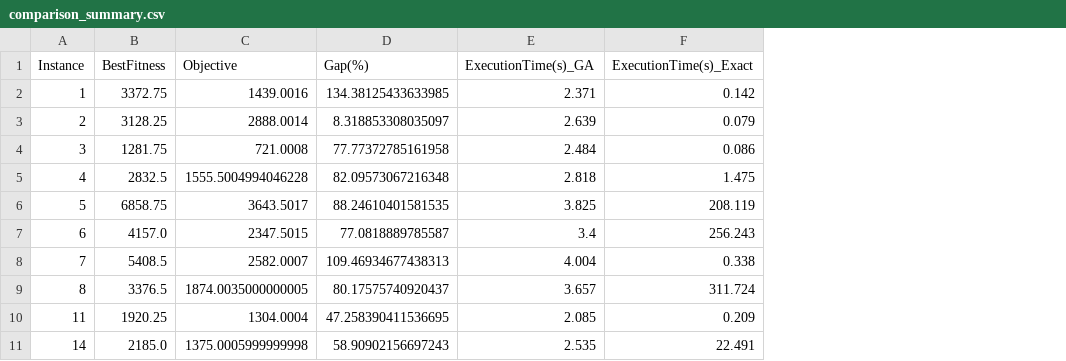
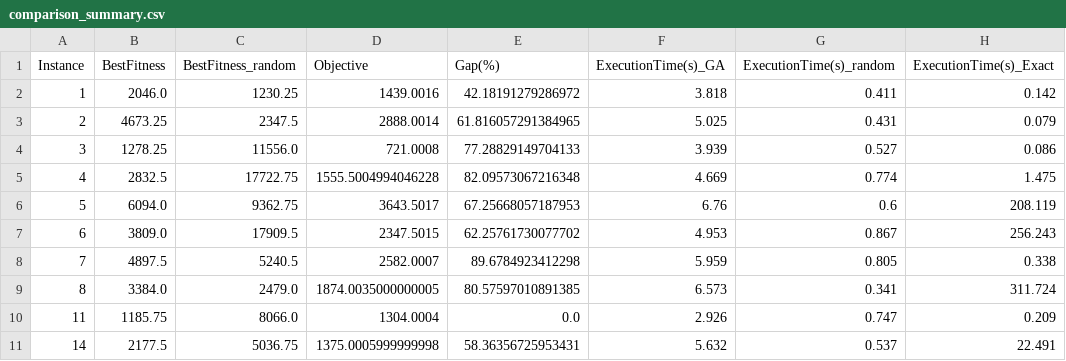
Before and after one commit to zay875/Algo_genetique, a CSV file: comparison_summary.csv, drawn as a sheet; only a part is shown; addresses are those after the commit; the diff covers the shown part only; the diff names each change by its address in the sheet, - before the commit and + after, or states it on an @@ line.

Commit message:
adding comparing with randomGA and présentation

```diff
--- a/comparison_summary.csv
+++ b/comparison_summary.csv
+column C (BestFitness_random), rows 2-11: 1230.25 | 2347.5 | 11556.0 | 17722.75 | 9362.75 | 17909.5 | 5240.5 | 2479.0 | 8066.0 | 5036.75
+column G (ExecutionTime(s)_random), rows 2-11: 0.411 | 0.431 | 0.527 | 0.774 | 0.6 | 0.867 | 0.805 | 0.341 | 0.747 | 0.537
-B2 (BestFitness): 3372.75
+B2 (BestFitness): 2046.0
-E2 (Gap(%)): 134.38125433633985
+E2 (Gap(%)): 42.18191279286972
-F2 (ExecutionTime(s)_GA): 2.371
+F2 (ExecutionTime(s)_GA): 3.818
-B3 (BestFitness): 3128.25
+B3 (BestFitness): 4673.25
-E3 (Gap(%)): 8.318853308035097
+E3 (Gap(%)): 61.816057291384965
-F3 (ExecutionTime(s)_GA): 2.639
+F3 (ExecutionTime(s)_GA): 5.025
-B4 (BestFitness): 1281.75
+B4 (BestFitness): 1278.25
-E4 (Gap(%)): 77.77372785161958
+E4 (Gap(%)): 77.28829149704133
-F4 (ExecutionTime(s)_GA): 2.484
+F4 (ExecutionTime(s)_GA): 3.939
-F5 (ExecutionTime(s)_GA): 2.818
+F5 (ExecutionTime(s)_GA): 4.669
-B6 (BestFitness): 6858.75
+B6 (BestFitness): 6094.0
-E6 (Gap(%)): 88.24610401581535
+E6 (Gap(%)): 67.25668057187953
-F6 (ExecutionTime(s)_GA): 3.825
+F6 (ExecutionTime(s)_GA): 6.76
-B7 (BestFitness): 4157.0
+B7 (BestFitness): 3809.0
-E7 (Gap(%)): 77.0818889785587
+E7 (Gap(%)): 62.25761730077702
-F7 (ExecutionTime(s)_GA): 3.4
+F7 (ExecutionTime(s)_GA): 4.953
-B8 (BestFitness): 5408.5
+B8 (BestFitness): 4897.5
-E8 (Gap(%)): 109.46934677438313
+E8 (Gap(%)): 89.6784923412298
-F8 (ExecutionTime(s)_GA): 4.004
+F8 (ExecutionTime(s)_GA): 5.959
-B9 (BestFitness): 3376.5
+B9 (BestFitness): 3384.0
-E9 (Gap(%)): 80.17575740920437
+E9 (Gap(%)): 80.57597010891385
-F9 (ExecutionTime(s)_GA): 3.657
+F9 (ExecutionTime(s)_GA): 6.573
-B10 (BestFitness): 1920.25
+B10 (BestFitness): 1185.75
-E10 (Gap(%)): 47.258390411536695
+E10 (Gap(%)): 0.0
-F10 (ExecutionTime(s)_GA): 2.085
+F10 (ExecutionTime(s)_GA): 2.926
-B11 (BestFitness): 2185.0
+B11 (BestFitness): 2177.5
-E11 (Gap(%)): 58.90902156697243
+E11 (Gap(%)): 58.36356725953431
-F11 (ExecutionTime(s)_GA): 2.535
+F11 (ExecutionTime(s)_GA): 5.632
```
Also changed, not shown: 33 edited cells elsewhere in this file, results_summary_ramdom_pop.csv, 3 other files.
